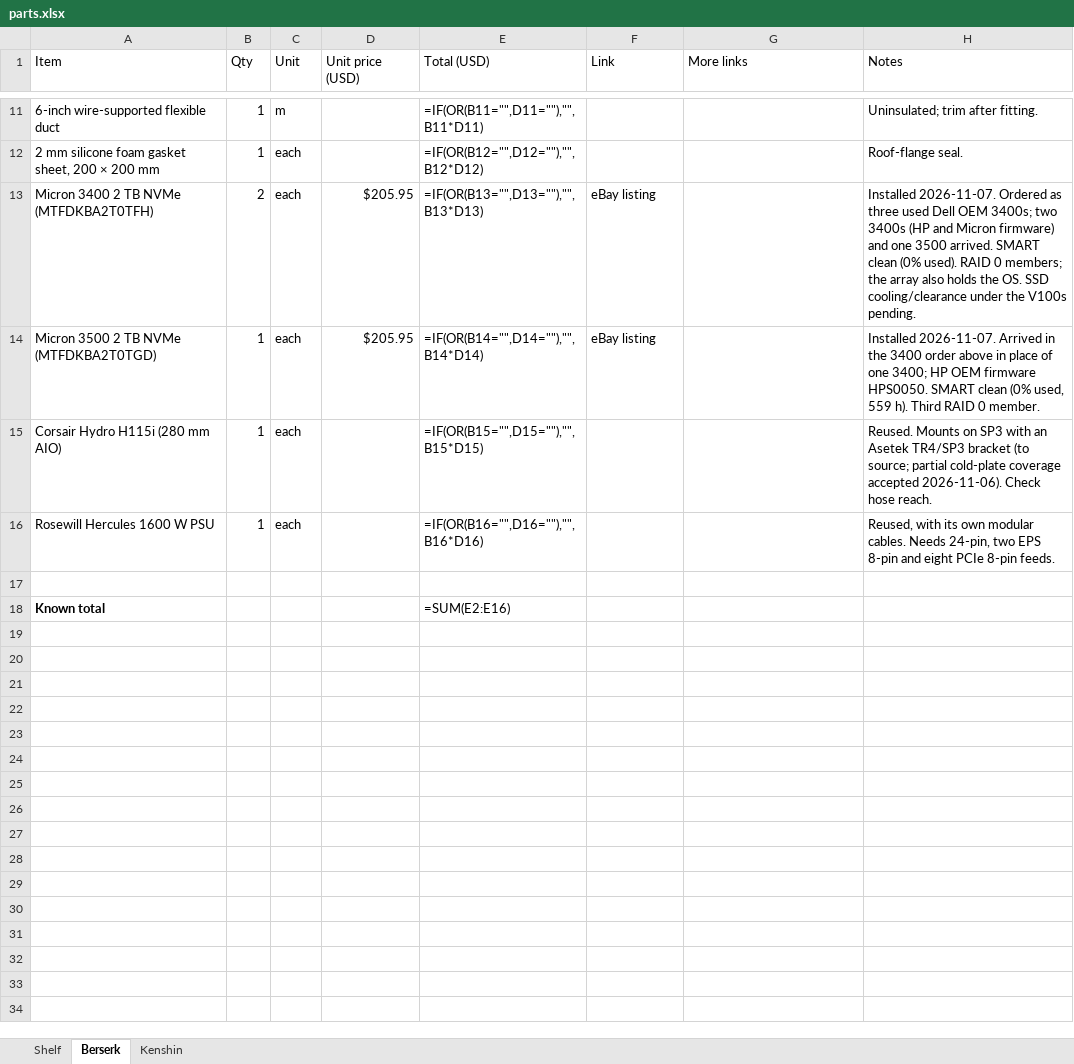
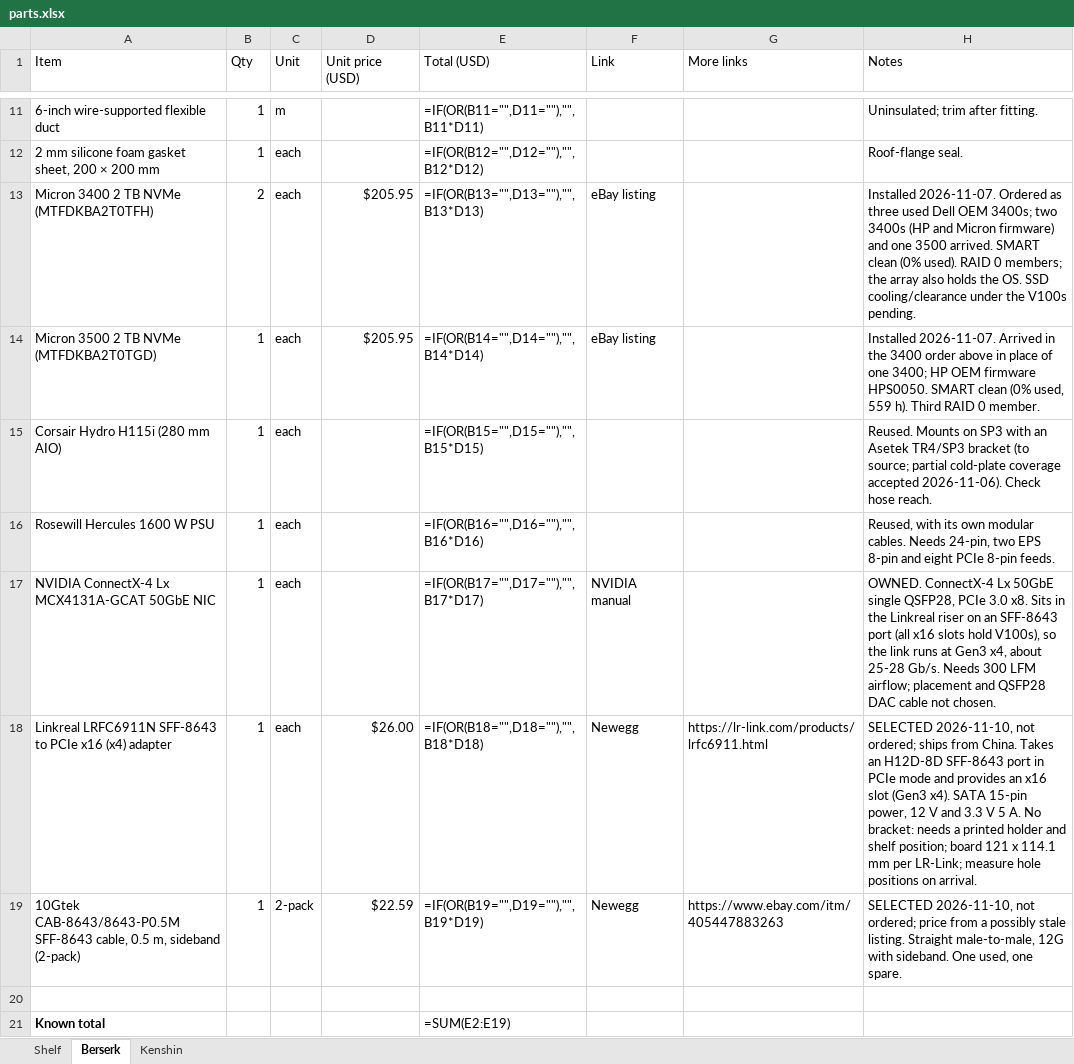
Before and after one commit to cloudrift-ai/aipc, an Excel workbook: parts.xlsx, sheet Berserk, drawn as a sheet; only a part is shown, gaps mark what is left out; values as stored, in another font and other column widths than the file's, no borders; formulas without a stored value are shown as written; table styles not drawn; addresses are those after the commit; the diff names each change by its address in the sheet, - before the commit and + after, or states it on an @@ line.

```diff
--- a/parts.xlsx (sheet Berserk)
+++ b/parts.xlsx (sheet Berserk)
+row 17: NVIDIA ConnectX-4 Lx MCX4131A-GCAT 50GbE NIC | 1 | each |  | =IF(OR(B17="",D17=""),"",B17*D17) | NVIDIA manual |  | OWNED. ConnectX-4 Lx 50GbE single QSFP28, PCIe 3.0 x8. Sits in the Linkreal riser on an SFF-8643 port (all x16 slots hold V100s), so the link runs at Gen3 x4, about 25-28 Gb/s. Needs 300 LFM airflow; placement and QSFP28 DAC cable not chosen.
+row 18: Linkreal LRFC6911N SFF-8643 to PCIe x16 (x4) adapter | 1 | each | $26.00 | =IF(OR(B18="",D18=""),"",B18*D18) | Newegg | https://lr-link.com/products/lrfc6911.html | SELECTED 2026-11-10, not ordered; ships from China. Takes an H12D-8D SFF-8643 port in PCIe mode and provides an x16 slot (Gen3 x4). SATA 15-pin power, 12 V and 3.3 V 5 A. No bracket: needs a printed holder and shelf position; board 121 x 114.1 mm per LR-Link; measure hole positions on arrival.
+row 19: 10Gtek CAB-8643/8643-P0.5M SFF-8643 cable, 0.5 m, sideband (2-pack) | 1 | 2-pack | $22.59 | =IF(OR(B19="",D19=""),"",B19*D19) | Newegg | https://www.ebay.com/itm/405447883263 | SELECTED 2026-11-10, not ordered; price from a possibly stale listing. Straight male-to-male, 12G with sideband. One used, one spare.
-E21 (Total (USD)): =SUM(E2:E16)
+E21 (Total (USD)): =SUM(E2:E19)
```
Also changed, not shown: sheet Kenshin, 53 other files.
